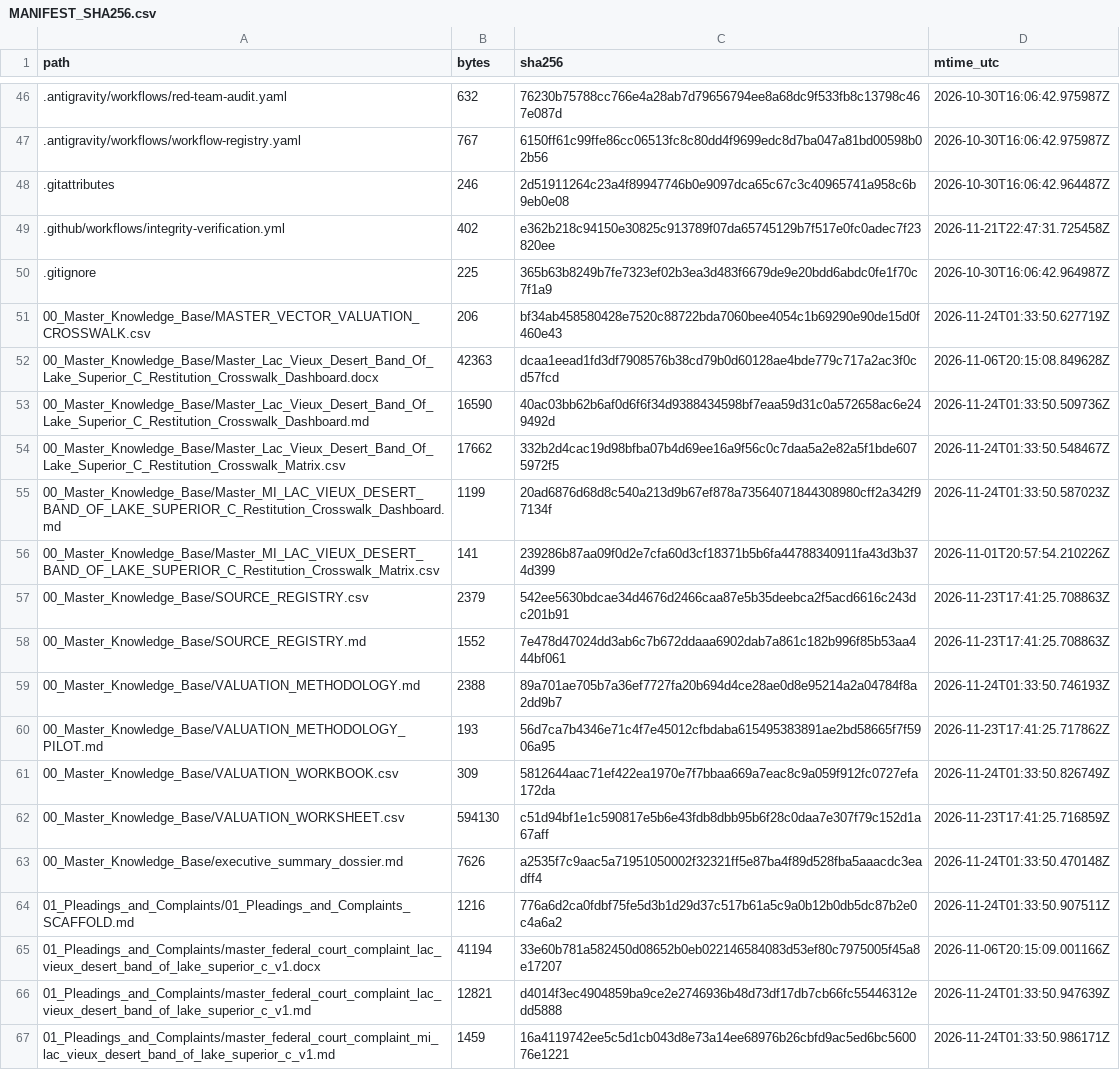
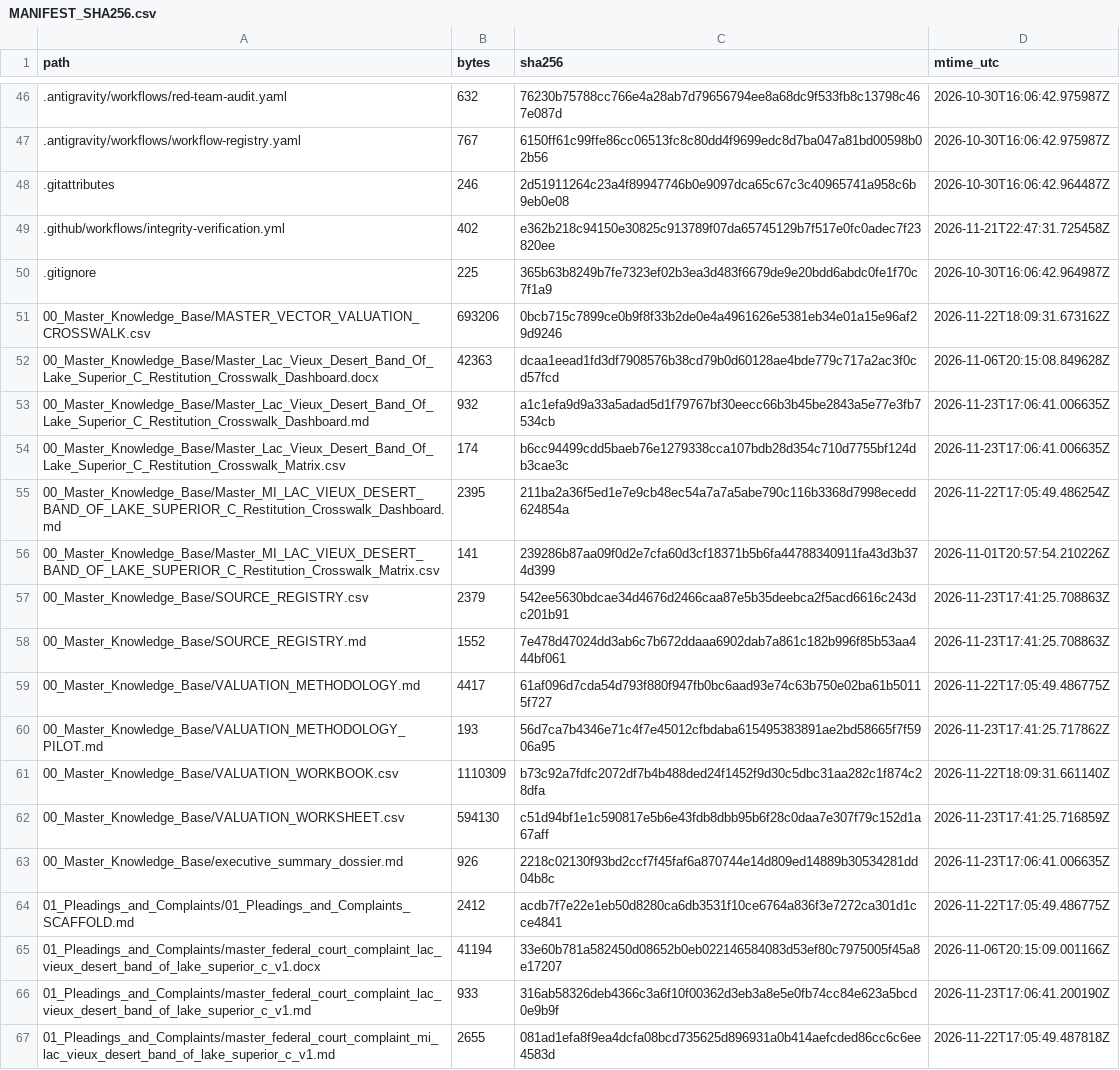
Before and after one commit to GlobalRestitutionAlliance/turtle-island-us-mi-lac-vieux-desert-band-of-lake-superior-c-master-litigation, a CSV file: 99_Archives_and_Manifests/MANIFEST_SHA256.csv, drawn as a sheet; only a part is shown, gaps mark what is left out; the diff covers the shown part only.

```diff
--- a/99_Archives_and_Manifests/MANIFEST_SHA256.csv
+++ b/99_Archives_and_Manifests/MANIFEST_SHA256.csv
@@ -50,7 +50,7 @@ path,bytes,sha256,mtime_utc
 .gitignore,225,365b63b8249b7fe7323ef02b3ea3d483f6679de9e20bdd6abdc0fe1f70c7f1a9,2026-10-30T16:06:42.964987Z
-00_Master_Knowledge_Base/MASTER_VECTOR_VALUATION_CROSSWALK.csv,206,bf34ab458580428e7520c88722bda7060bee4054c1b69290e90de15d0f460e43,2026-11-24T01:33:50.627719Z
+00_Master_Knowledge_Base/MASTER_VECTOR_VALUATION_CROSSWALK.csv,693206,0bcb715c7899ce0b9f8f33b2de0e4a4961626e5381eb34e01a15e96af29d9246,2026-11-22T18:09:31.673162Z
 00_Master_Knowledge_Base/Master_Lac_Vieux_Desert_Band_Of_Lake_Superior_C_Restitution_Crosswalk_Dashboard.docx,42363,dcaa1eead1fd3df7908576b38cd79b0d60128ae4bde779c717a2ac3f0cd57fcd,2026-11-06T20:15:08.849628Z
-00_Master_Knowledge_Base/Master_Lac_Vieux_Desert_Band_Of_Lake_Superior_C_Restitution_Crosswalk_Dashboard.md,16590,40ac03bb62b6af0d6f6f34d9388434598bf7eaa59d31c0a572658ac6e249492d,2026-11-24T01:33:50.509736Z
-00_Master_Knowledge_Base/Master_Lac_Vieux_Desert_Band_Of_Lake_Superior_C_Restitution_Crosswalk_Matrix.csv,17662,332b2d4cac19d98bfba07b4d69ee16a9f56c0c7daa5a2e82a5f1bde6075972f5,2026-11-24T01:33:50.548467Z
-00_Master_Knowledge_Base/Master_MI_LAC_VIEUX_DESERT_BAND_OF_LAKE_SUPERIOR_C_Restitution_Crosswalk_Dashboard.md,1199,20ad6876d68d8c540a213d9b67ef878a73564071844308980cff2a342f97134f,2026-11-24T01:33:50.587023Z
+00_Master_Knowledge_Base/Master_Lac_Vieux_Desert_Band_Of_Lake_Superior_C_Restitution_Crosswalk_Dashboard.md,932,a1c1efa9d9a33a5adad5d1f79767bf30eecc66b3b45be2843a5e77e3fb7534cb,2026-11-23T17:06:41.006635Z
+00_Master_Knowledge_Base/Master_Lac_Vieux_Desert_Band_Of_Lake_Superior_C_Restitution_Crosswalk_Matrix.csv,174,b6cc94499cdd5baeb76e1279338cca107bdb28d354c710d7755bf124db3cae3c,2026-11-23T17:06:41.006635Z
+00_Master_Knowledge_Base/Master_MI_LAC_VIEUX_DESERT_BAND_OF_LAKE_SUPERIOR_C_Restitution_Crosswalk_Dashboard.md,2395,211ba2a36f5ed1e7e9cb48ec54a7a7a5abe790c116b3368d7998ecedd624854a,2026-11-22T17:05:49.486254Z
 00_Master_Knowledge_Base/Master_MI_LAC_VIEUX_DESERT_BAND_OF_LAKE_SUPERIOR_C_Restitution_Crosswalk_Matrix.csv,141,239286b87aa09f0d2e7cfa60d3cf18371b5b6fa44788340911fa43d3b374d399,2026-11-01T20:57:54.210226Z
@@ -58,10 +58,10 @@ path,bytes,sha256,mtime_utc
 00_Master_Knowledge_Base/SOURCE_REGISTRY.md,1552,7e478d47024dd3ab6c7b672ddaaa6902dab7a861c182b996f85b53aa444bf061,2026-11-23T17:41:25.708863Z
-00_Master_Knowledge_Base/VALUATION_METHODOLOGY.md,2388,89a701ae705b7a36ef7727fa20b694d4ce28ae0d8e95214a2a04784f8a2dd9b7,2026-11-24T01:33:50.746193Z
+00_Master_Knowledge_Base/VALUATION_METHODOLOGY.md,4417,61af096d7cda54d793f880f947fb0bc6aad93e74c63b750e02ba61b50115f727,2026-11-22T17:05:49.486775Z
 00_Master_Knowledge_Base/VALUATION_METHODOLOGY_PILOT.md,193,56d7ca7b4346e71c4f7e45012cfbdaba615495383891ae2bd58665f7f5906a95,2026-11-23T17:41:25.717862Z
-00_Master_Knowledge_Base/VALUATION_WORKBOOK.csv,309,5812644aac71ef422ea1970e7f7bbaa669a7eac8c9a059f912fc0727efa172da,2026-11-24T01:33:50.826749Z
+00_Master_Knowledge_Base/VALUATION_WORKBOOK.csv,1110309,b73c92a7fdfc2072df7b4b488ded24f1452f9d30c5dbc31aa282c1f874c28dfa,2026-11-22T18:09:31.661140Z
 00_Master_Knowledge_Base/VALUATION_WORKSHEET.csv,594130,c51d94bf1e1c590817e5b6e43fdb8dbb95b6f28c0daa7e307f79c152d1a67aff,2026-11-23T17:41:25.716859Z
-00_Master_Knowledge_Base/executive_summary_dossier.md,7626,a2535f7c9aac5a71951050002f32321ff5e87ba4f89d528fba5aaacdc3eadff4,2026-11-24T01:33:50.470148Z
-01_Pleadings_and_Complaints/01_Pleadings_and_Complaints_SCAFFOLD.md,1216,776a6d2ca0fdbf75fe5d3b1d29d37c517b61a5c9a0b12b0db5dc87b2e0c4a6a2,2026-11-24T01:33:50.907511Z
+00_Master_Knowledge_Base/executive_summary_dossier.md,926,2218c02130f93bd2ccf7f45faf6a870744e14d809ed14889b30534281dd04b8c,2026-11-23T17:06:41.006635Z
+01_Pleadings_and_Complaints/01_Pleadings_and_Complaints_SCAFFOLD.md,2412,acdb7f7e22e1eb50d8280ca6db3531f10ce6764a836f3e7272ca301d1cce4841,2026-11-22T17:05:49.486775Z
 01_Pleadings_and_Complaints/master_federal_court_complaint_lac_vieux_desert_band_of_lake_superior_c_v1.docx,41194,33e60b781a582450d08652b0eb022146584083d53ef80c7975005f45a8e17207,2026-11-06T20:15:09.001166Z
-01_Pleadings_and_Complaints/master_federal_court_complaint_lac_vieux_desert_band_of_lake_superior_c_v1.md,12821,d4014f3ec4904859ba9ce2e2746936b48d73df17db7cb66fc55446312edd5888,2026-11-24T01:33:50.947639Z
-01_Pleadings_and_Complaints/master_federal_court_complaint_mi_lac_vieux_desert_band_of_lake_superior_c_v1.md,1459,16a4119742ee5c5d1cb043d8e73a14ee68976b26cbfd9ac5ed6bc560076e1221,2026-11-24T01:33:50.986171Z
+01_Pleadings_and_Complaints/master_federal_court_complaint_lac_vieux_desert_band_of_lake_superior_c_v1.md,933,316ab58326deb4366c3a6f10f00362d3eb3a8e5e0fb74cc84e623a5bcd0e9b9f,2026-11-23T17:06:41.200190Z
+01_Pleadings_and_Complaints/master_federal_court_complaint_mi_lac_vieux_desert_band_of_lake_superior_c_v1.md,2655,081ad1efa8f9ea4dcfa08bcd735625d896931a0b414aefcded86cc6c6ee4583d,2026-11-22T17:05:49.487818Z
```
Also changed, not shown: 80 edited cells elsewhere in this file, 37 other files.
